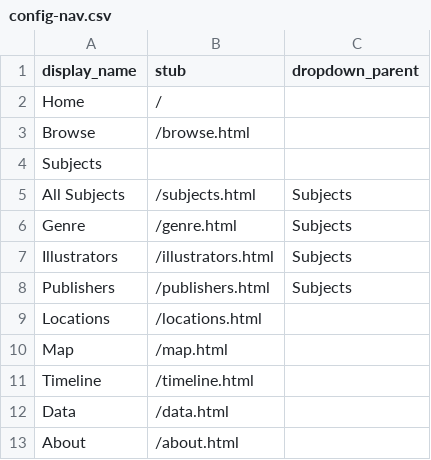
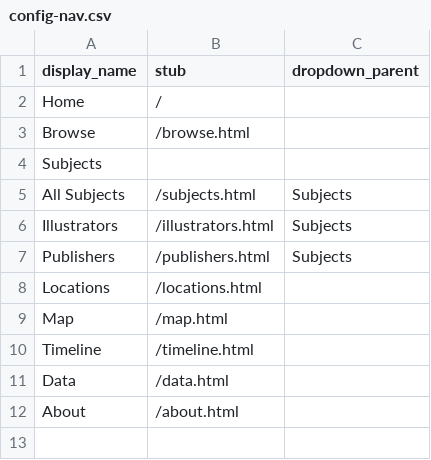
Before and after one commit to sydneylines/LGSA, a CSV file: _data/config-nav.csv, drawn as a sheet.

Commit message:
update nav to remove genre page

```diff
--- a/_data/config-nav.csv
+++ b/_data/config-nav.csv
@@ -5,3 +5,2 @@ Subjects,,
 All Subjects,/subjects.html,Subjects
-Genre,/genre.html,Subjects
 Illustrators,/illustrators.html,Subjects
```
Also changed, not shown: _data/config-metadata.csv.
